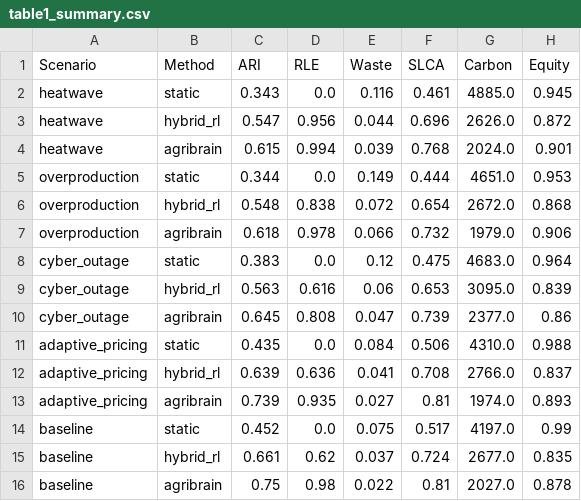
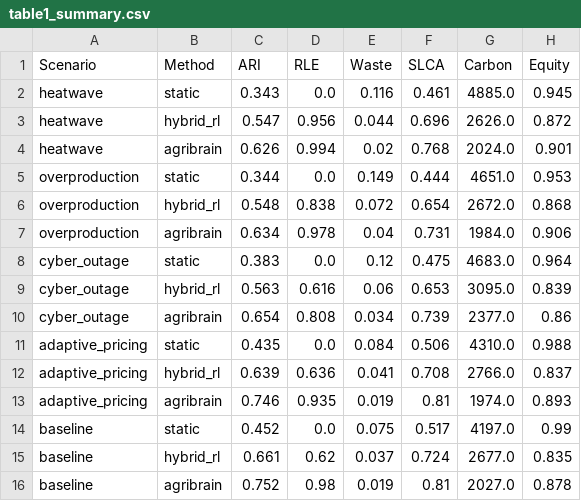
Before and after one commit to kprodigi/AGRI-BRAIN, a CSV file: mvp/simulation/results/table1_summary.csv, drawn as a sheet.

Commit message:
Fix compliance waste penalty to only penalize cold chain under violations
The penalty was unconditionally reducing save factor for all actions when
MCP detected violations, causing agribrain to report higher waste than
no_context in most scenarios. Now the penalty only applies when the agent
ignores the violation and continues with cold chain (0.70-0.85x), while
correct rerouting gets a small awareness bonus (1.05x). ARI delta
improves from +0.023 to +0.032 mean across scenarios.

```diff
--- a/mvp/simulation/results/table1_summary.csv
+++ b/mvp/simulation/results/table1_summary.csv
@@ -3,14 +3,14 @@ heatwave,static,0.343,0.0,0.116,0.461,4885.0,0.945
 heatwave,hybrid_rl,0.547,0.956,0.044,0.696,2626.0,0.872
-heatwave,agribrain,0.615,0.994,0.039,0.768,2024.0,0.901
+heatwave,agribrain,0.626,0.994,0.02,0.768,2024.0,0.901
 overproduction,static,0.344,0.0,0.149,0.444,4651.0,0.953
 overproduction,hybrid_rl,0.548,0.838,0.072,0.654,2672.0,0.868
-overproduction,agribrain,0.618,0.978,0.066,0.732,1979.0,0.906
+overproduction,agribrain,0.634,0.978,0.04,0.731,1984.0,0.906
 cyber_outage,static,0.383,0.0,0.12,0.475,4683.0,0.964
 cyber_outage,hybrid_rl,0.563,0.616,0.06,0.653,3095.0,0.839
-cyber_outage,agribrain,0.645,0.808,0.047,0.739,2377.0,0.86
+cyber_outage,agribrain,0.654,0.808,0.034,0.739,2377.0,0.86
 adaptive_pricing,static,0.435,0.0,0.084,0.506,4310.0,0.988
 adaptive_pricing,hybrid_rl,0.639,0.636,0.041,0.708,2766.0,0.837
-adaptive_pricing,agribrain,0.739,0.935,0.027,0.81,1974.0,0.893
+adaptive_pricing,agribrain,0.746,0.935,0.019,0.81,1974.0,0.893
 baseline,static,0.452,0.0,0.075,0.517,4197.0,0.99
 baseline,hybrid_rl,0.661,0.62,0.037,0.724,2677.0,0.835
-baseline,agribrain,0.75,0.98,0.022,0.81,2027.0,0.878
+baseline,agribrain,0.752,0.98,0.019,0.81,2027.0,0.878
```
Also changed, not shown: mvp/simulation/results/table2_ablation.csv, 2 other files.
